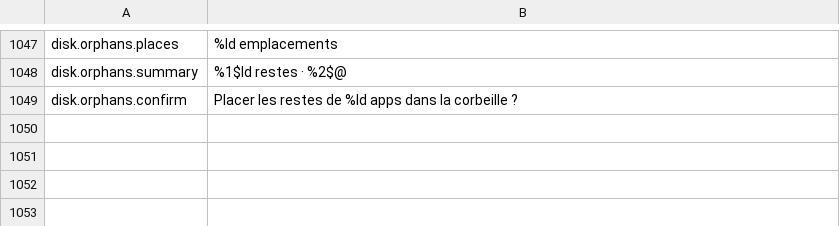
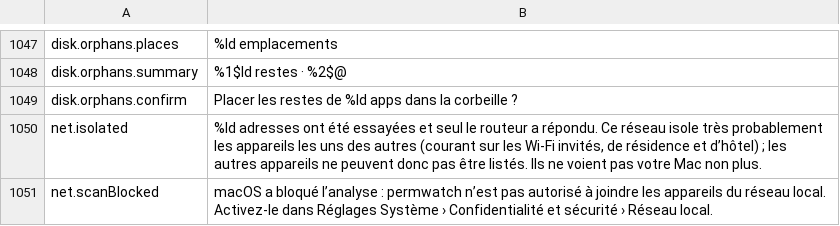
Before and after one commit to cybertoxin3/permwatch, a TSV file: app/i18n/fr.tsv, drawn as a sheet; only a part is shown, gaps mark what is left out.

```diff
--- a/app/i18n/fr.tsv
+++ b/app/i18n/fr.tsv
@@ -1049 +1049,3 @@ disk.orphans.summary	%1$ld restes · %2$@
 disk.orphans.confirm	Placer les restes de %ld apps dans la corbeille ?
+net.isolated	%ld adresses ont été essayées et seul le routeur a répondu. Ce réseau isole très probablement les appareils les uns des autres (courant sur les Wi-Fi invités, de résidence et d’hôtel) ; les autres appareils ne peuvent donc pas être listés. Ils ne voient pas votre Mac non plus.
+net.scanBlocked	macOS a bloqué l’analyse : permwatch n’est pas autorisé à joindre les appareils du réseau local. Activez-le dans Réglages Système › Confidentialité et sécurité › Réseau local.
```
Also changed, not shown: app/i18n/ar.tsv, app/i18n/ja.tsv, 14 other files.
